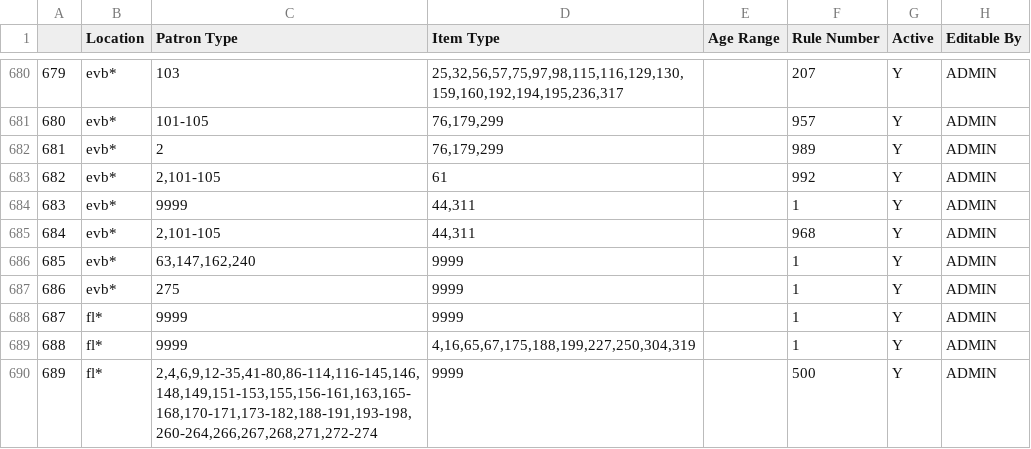
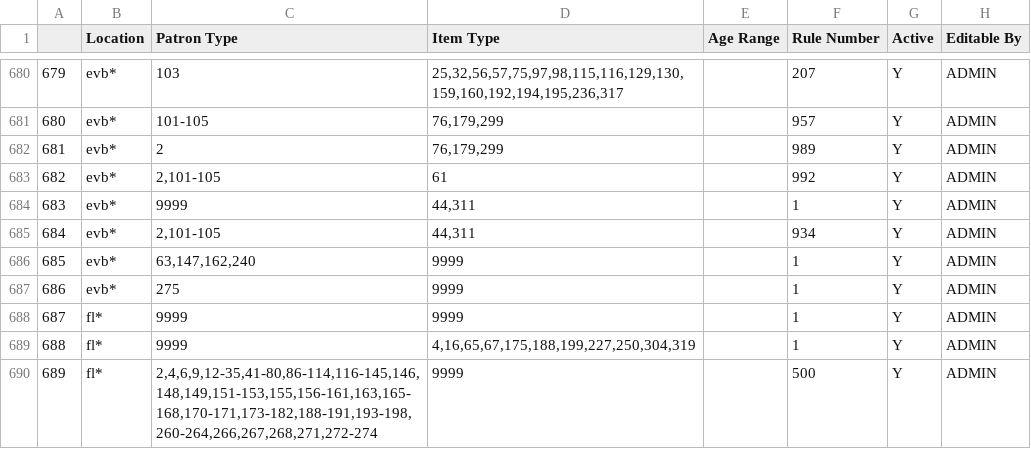
Before and after one commit to MarmotLibraryNetwork/sierraloanrules, a CSV file: lrdt.csv, drawn as a sheet; only a part is shown, gaps mark what is left out; the diff covers the shown part only; the diff names each change by its address in the sheet, - before the commit and + after, or states it on an @@ line.

Commit message:
Several MLN1 and MLN2 changes, see description
MLN1: new EVLD loan rule with holds and fines but no renewals; new EVLD loan rule with no holds, but has fines and no renewals; changing julian loan rule for Aims; adding new holdable 1d loan rule for cmg; changing Garfield loan rule from bookable to holdable; adding new loan rules to lrdt.

MLN2: changing lafayette hotspot rule to non-holdable; adding two new lafayette loan rules for 21-days, one holdable and one not; adding new locations and loan rules for lafayette to lrdt; adding new locations for boulder to lrdt.

```diff
--- a/lrdt.csv
+++ b/lrdt.csv
-F685 (Rule Number): 968
+F685 (Rule Number): 934
```
Also changed, not shown: 1 added row, 4 edited cells and row numbers in column A elsewhere in this file, flatirons/fl_loan_rules.csv, loan_rules.csv, 1 other file.
